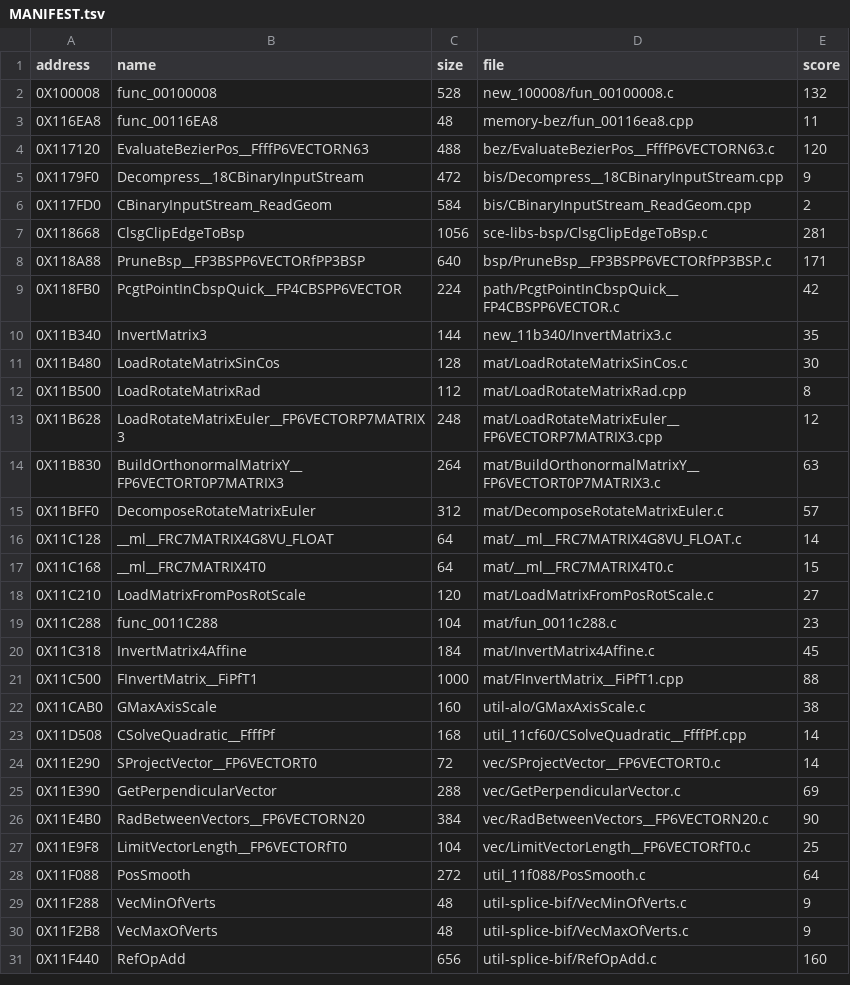
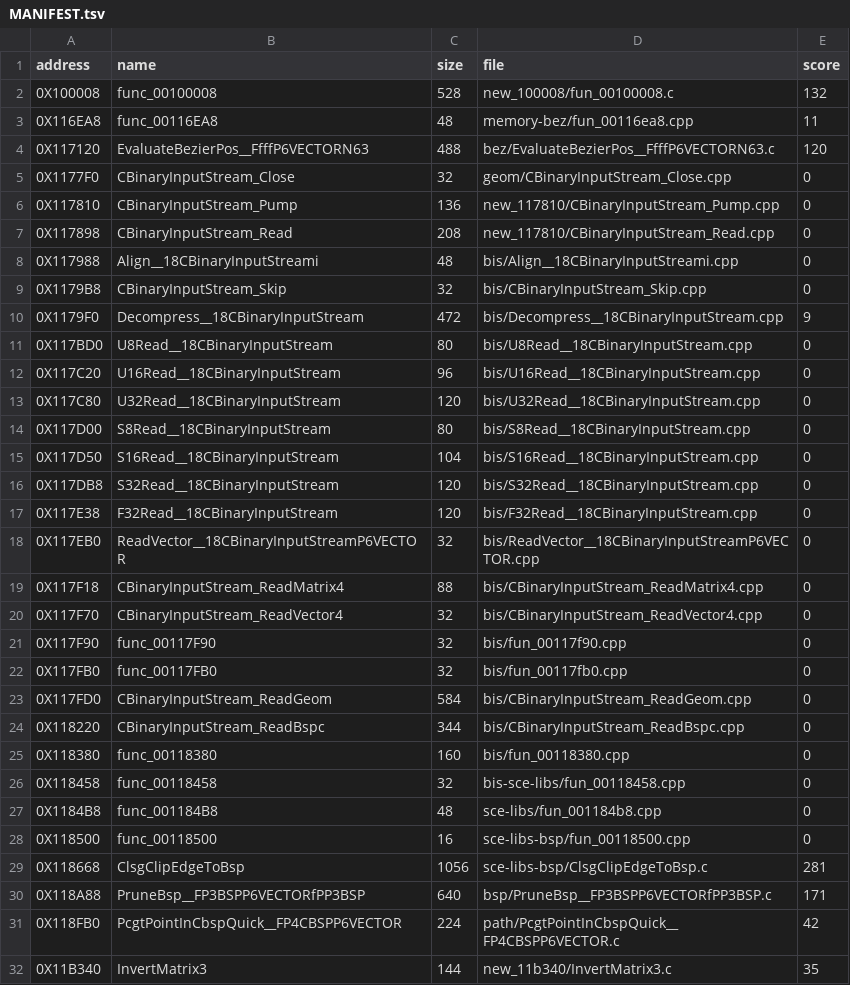
Before and after one commit to OpenThievius/sly2-decomp, a TSV file: nonmatching/MANIFEST.tsv, drawn as a sheet; only a part is shown; the shorter side is filled out with more unchanged rows; the diff covers the shown part only.

Commit message:
feat(us): match 7 more functions (wave Z31), 3 nearer drafts
Wave Z31 reran the 18 unwalled near misses of wave Z30 (best score 1
to 25) with a fresh budget of 12 runs, one Sonnet worker each.
claim.py verify: 7 LAND, 0 PARK, 11 NEAR, 0 MISMATCH.

Matched: CBinaryInputStream_ReadGeom (0x117FD0), UpdateSwPox
(0x133A38), Mount_Update (0x17F930), UpdateMurrayCarry (0x1B5380),
RunStgSwitch (0x1BB400), SetMeterState (0x1D9B60), ShopMenu_UpdateBlot
(0x1DBEF0). Levers found: a while loop with the next index computed
first, shared SO virtuals in place of hand vtable calls, per-case
calls in place of a shared goto tail, a typed member read each pass,
an empty case 0 in a switch, and a repeated read in place of a shared
local.

0x117FD0 and 0x133A38 sit inside whole files, which record.py could
not merge (local CBinaryInputStream, UpdateSwPox declared with other
types later in the file). Merged by hand: types suffixed with the
address, callees through the address-suffixed names, UpdateSwPox keeps
the file's own signature with casts inside. Both files compare at 0
differing words against retail.

0x1DBEF0 keeps a cast-offset row address: the typed &menu->arow[irow]
scores 1.

Nearer drafts adopted: 0x12C768 19 to 2, 0x1DCED8 9 to 2, 0x1ED1A8 24
to 18.

Matched functions 5711 to 5718, matched code 78.77% to 79.15%.

Checked: make elf prints PASS: reconstructed image matches retail
with 199 of 199 whole files and 5723 functions from C (a stale link
seed held one whole file back until link_image.py --fresh), make unit
links every function of the 6 touched modules, make pal, make objdiff,
make readme, make check ok.

```diff
--- a/nonmatching/MANIFEST.tsv
+++ b/nonmatching/MANIFEST.tsv
@@ -4,4 +4,26 @@ address	name	size	file	score
 0X117120	EvaluateBezierPos__FfffP6VECTORN63	488	bez/EvaluateBezierPos__FfffP6VECTORN63.c	120
+0X1177F0	CBinaryInputStream_Close	32	geom/CBinaryInputStream_Close.cpp	0
+0X117810	CBinaryInputStream_Pump	136	new_117810/CBinaryInputStream_Pump.cpp	0
+0X117898	CBinaryInputStream_Read	208	new_117810/CBinaryInputStream_Read.cpp	0
+0X117988	Align__18CBinaryInputStreami	48	bis/Align__18CBinaryInputStreami.cpp	0
+0X1179B8	CBinaryInputStream_Skip	32	bis/CBinaryInputStream_Skip.cpp	0
 0X1179F0	Decompress__18CBinaryInputStream	472	bis/Decompress__18CBinaryInputStream.cpp	9
-0X117FD0	CBinaryInputStream_ReadGeom	584	bis/CBinaryInputStream_ReadGeom.cpp	2
+0X117BD0	U8Read__18CBinaryInputStream	80	bis/U8Read__18CBinaryInputStream.cpp	0
+0X117C20	U16Read__18CBinaryInputStream	96	bis/U16Read__18CBinaryInputStream.cpp	0
+0X117C80	U32Read__18CBinaryInputStream	120	bis/U32Read__18CBinaryInputStream.cpp	0
+0X117D00	S8Read__18CBinaryInputStream	80	bis/S8Read__18CBinaryInputStream.cpp	0
+0X117D50	S16Read__18CBinaryInputStream	104	bis/S16Read__18CBinaryInputStream.cpp	0
+0X117DB8	S32Read__18CBinaryInputStream	120	bis/S32Read__18CBinaryInputStream.cpp	0
+0X117E38	F32Read__18CBinaryInputStream	120	bis/F32Read__18CBinaryInputStream.cpp	0
+0X117EB0	ReadVector__18CBinaryInputStreamP6VECTOR	32	bis/ReadVector__18CBinaryInputStreamP6VECTOR.cpp	0
+0X117F18	CBinaryInputStream_ReadMatrix4	88	bis/CBinaryInputStream_ReadMatrix4.cpp	0
+0X117F70	CBinaryInputStream_ReadVector4	32	bis/CBinaryInputStream_ReadVector4.cpp	0
+0X117F90	func_00117F90	32	bis/fun_00117f90.cpp	0
+0X117FB0	func_00117FB0	32	bis/fun_00117fb0.cpp	0
+0X117FD0	CBinaryInputStream_ReadGeom	584	bis/CBinaryInputStream_ReadGeom.cpp	0
+0X118220	CBinaryInputStream_ReadBspc	344	bis/CBinaryInputStream_ReadBspc.cpp	0
+0X118380	func_00118380	160	bis/fun_00118380.cpp	0
+0X118458	func_00118458	32	bis-sce-libs/fun_00118458.cpp	0
+0X1184B8	func_001184B8	48	sce-libs/fun_001184b8.cpp	0
+0X118500	func_00118500	16	sce-libs-bsp/fun_00118500.cpp	0
 0X118668	ClsgClipEdgeToBsp	1056	sce-libs-bsp/ClsgClipEdgeToBsp.c	281
```
Also changed, not shown: 6 removed rows and 3 edited cells elsewhere in this file, config/eu/addresses.tsv, config/eu/c_status.tsv, 38 other files.
